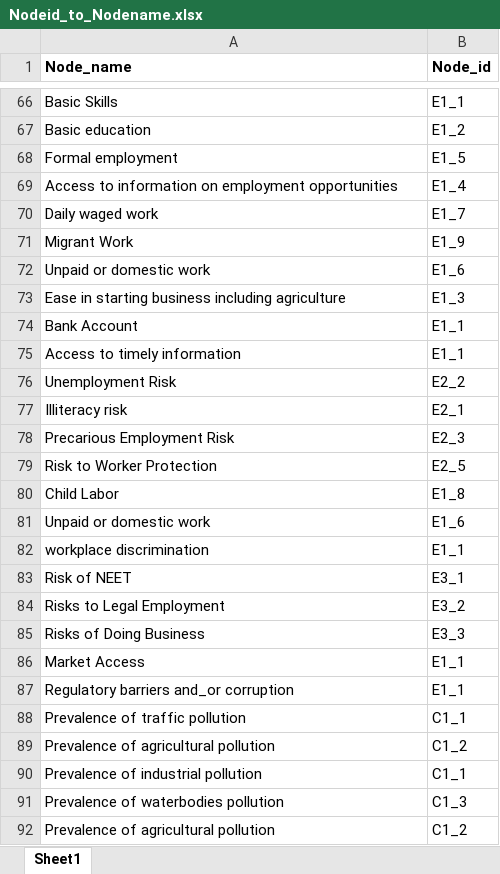
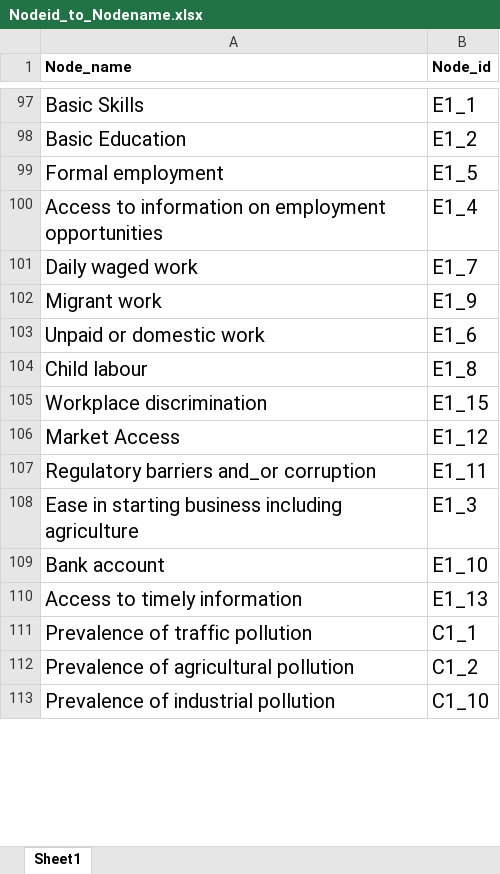
Before and after one commit to SriNandhiniManikandan/Streamlit_Dashboard_Prism, an Excel workbook: Nodeid_to_Nodename.xlsx, sheet Sheet1, drawn as a sheet; only a part is shown, gaps mark what is left out; values as stored, in another font and other column widths than the file's, no borders; removed rows and columns are numbered as before the commit, all else as after; the diff covers the shown part only; the diff names each change by its address in the sheet, - before the commit and + after, or states it on an @@ line.

```diff
--- a/Nodeid_to_Nodename.xlsx (sheet Sheet1)
+++ b/Nodeid_to_Nodename.xlsx (sheet Sheet1)
@@ A97:B103 text size: larger @@
-A98 (Node_name): Basic education
+A98 (Node_name): Basic Education
-A102 (Node_name): Migrant Work
+A102 (Node_name): Migrant work
+row 104: Child labour | E1_8
+row 105: Workplace discrimination | E1_15
+row 106: Market Access | E1_12
+row 107: Regulatory barriers and_or corruption | E1_11
@@ A108:B110 text size: larger @@
-A109 (Node_name): Bank Account
+A109 (Node_name): Bank account
-B109 (Node_id): E1_1
+B109 (Node_id): E1_10
-B110 (Node_id): E1_1
+B110 (Node_id): E1_13
@@ row 76 moved to row 12: Unemployment Risk @@
@@ row 77 moved to row 11: Illiteracy risk @@
@@ row 78 moved to row 13: Precarious Employment Risk @@
@@ row 79 moved to row 15: Risk to Worker Protection @@
-row 80: Child Labor | E1_8
-row 81: Unpaid or domestic work | E1_6
-row 82: workplace discrimination | E1_1
@@ row 83 moved to row 17: Risk of NEET @@
@@ row 84 moved to row 18: Risks to Legal Employment @@
@@ row 85 moved to row 19: Risks of Doing Business @@
-row 86: Market Access | E1_1
-row 87: Regulatory barriers and_or corruption | E1_1
@@ A111:B113 text size: larger @@
-B113 (Node_id): C1_1
+B113 (Node_id): C1_10
-row 91: Prevalence of waterbodies pollution | C1_3
-row 92: Prevalence of agricultural pollution | C1_2
```
Also changed, not shown: 32 added rows, 25 removed rows, 57 moved rows, 10 edited cells and cell formats elsewhere in this sheet, Node_relationship.xlsx, 6 other files.
